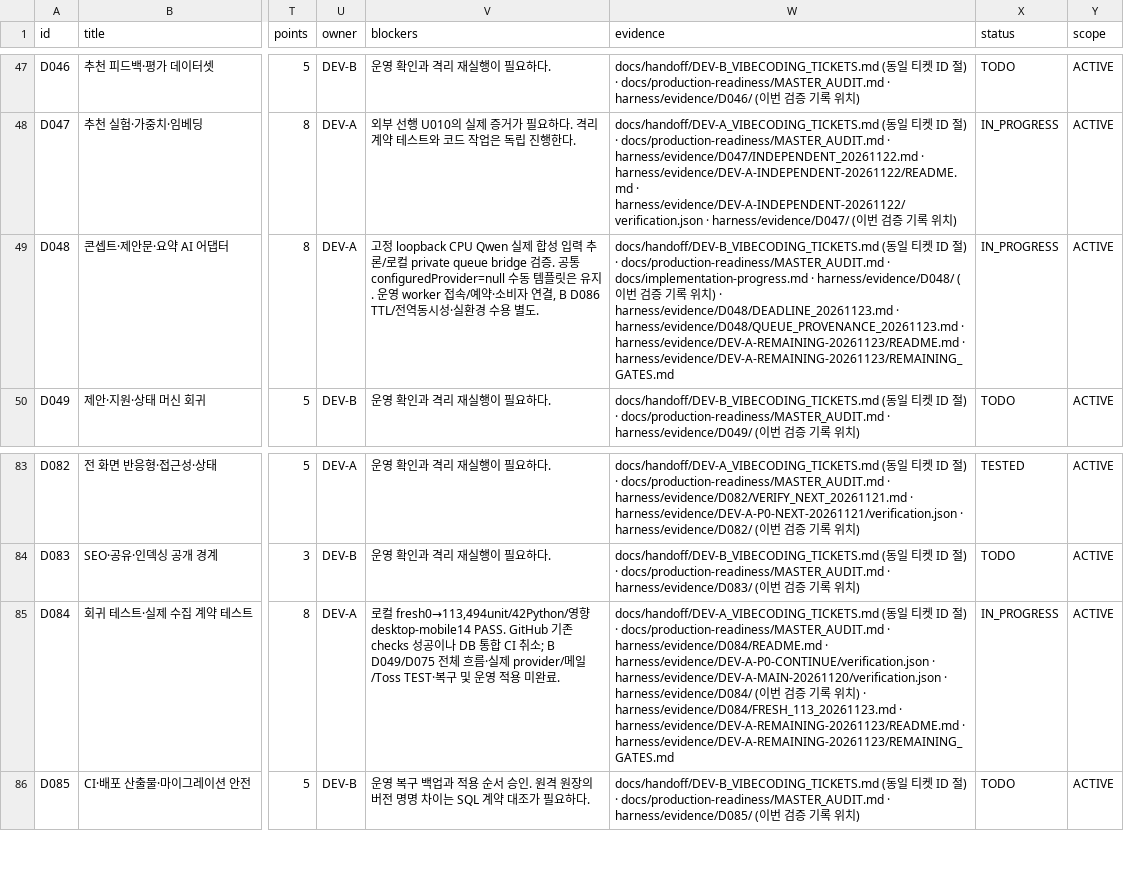
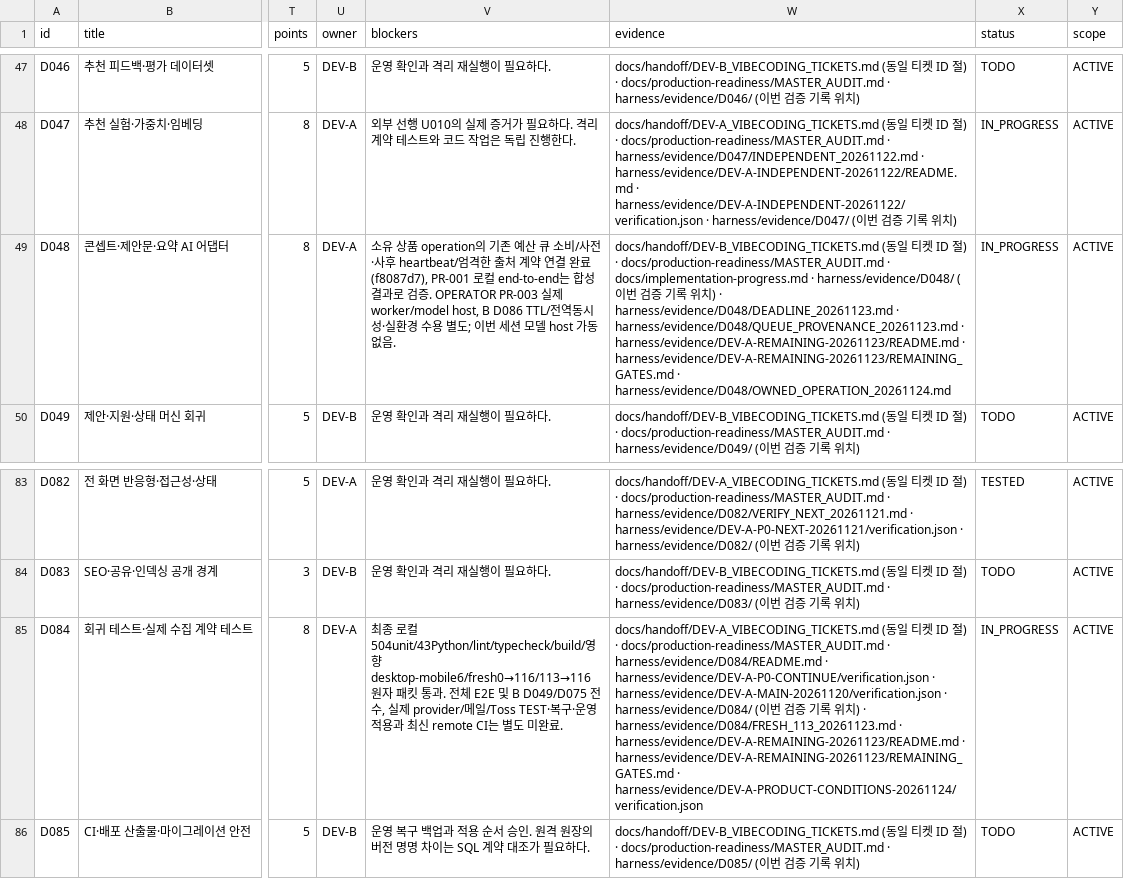
Before and after one commit to WooSungHyun03/AD-Me, a CSV file: docs/production-readiness/ALL_TICKETS.csv, drawn as a sheet; only a part is shown, gaps mark what is left out; the diff names each change by its address in the sheet, - before the commit and + after, or states it on an @@ line.

Commit message:
D084: verify product batch and ship atomic 113-to-116 review packet

```diff
--- a/docs/production-readiness/ALL_TICKETS.csv
+++ b/docs/production-readiness/ALL_TICKETS.csv
-V49 (blockers): 고정 loopback CPU Qwen 실제 합성 입력 추론/로컬 private queue bridge 검증. 공통 configuredProvider=null 수동 템플릿은 유지. 운영 worker 접속/예약·소비자 연결, B D086 TTL/전역동시성·실환경 수용 별도.
+V49 (blockers): 소유 상품 operation의 기존 예산 큐 소비/사전·사후 heartbeat/엄격한 출처 계약 연결 완료(f8087d7), PR-001 로컬 end-to-end는 합성 결과로 검증. OPERATOR PR-003 실제 worker/model host, B D086 TTL/전역동시성·실환경 수용 별도; 이번 세션 모델 host 가동 없음.
-W49 (evidence): …· harness/evidence/DEV-A-REMAINING-20261123/REMAINING_GATES.md
+W49 (evidence): …· harness/evidence/DEV-A-REMAINING-20261123/REMAINING_GATES.md · harness/evidence/D048/OWNED_OPERATION_20261124.md
-V85 (blockers): 로컬 fresh0→113,494unit/42Python/영향 desktop-mobile14 PASS. GitHub 기존 checks 성공이나 DB 통합 CI 취소; B D049/D075 전체 흐름·실제 provider/메일/Toss TEST·복구 및 운영 적용 미…
+V85 (blockers): 최종 로컬504unit/43Python/lint/typecheck/build/영향 desktop-mobile6/fresh0→116/113→116 원자 패킷 통과. 전체 E2E 및 B D049/D075 전수, 실제 provider/메일/Toss TEST·복구·운영 적용과 최신 remote CI는 별도 미…
-W85 (evidence): …· harness/evidence/DEV-A-REMAINING-20261123/REMAINING_GATES.md
+W85 (evidence): …· harness/evidence/DEV-A-REMAINING-20261123/REMAINING_GATES.md · harness/evidence/DEV-A-PRODUCT-CONDITIONS-20261124/verification.json
```
Also changed, not shown: 24 other files.
